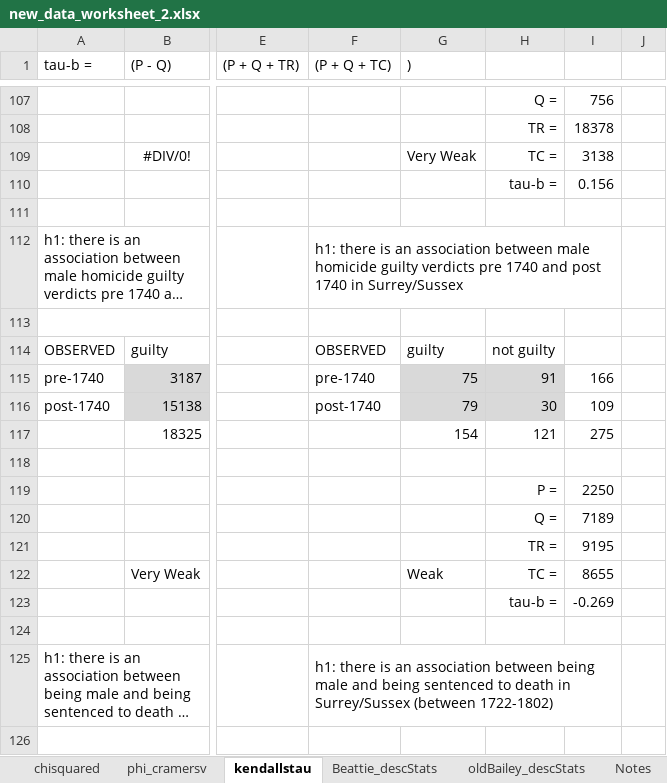
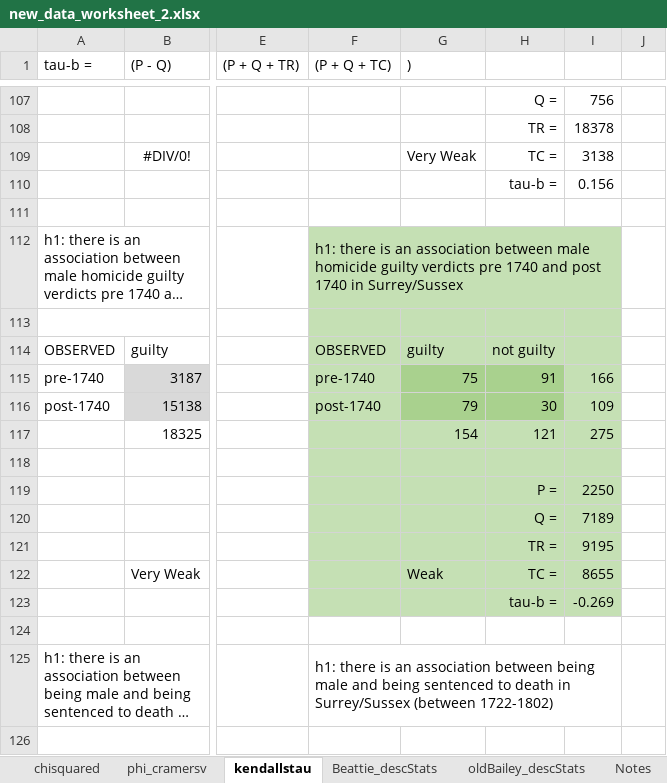
Before and after one commit to matthewdodd/matthewdodd.github.io, an Excel workbook: new_data_worksheet_2.xlsx, sheet kendallstau, drawn as a sheet; only a part is shown, gaps mark what is left out; long unchanged cells end in …; values as stored, in another font and other column widths than the file's, no borders; the diff covers the shown part only; the diff names each change by its address in the sheet, - before the commit and + after, or states it on an @@ line.

```diff
--- a/new_data_worksheet_2.xlsx (sheet kendallstau)
+++ b/new_data_worksheet_2.xlsx (sheet kendallstau)
-F112:I114 fill: none
+F112:I114 fill: #C5E0B4
-F115:F116 fill: none
+F115:F116 fill: #C5E0B4
-G115:H116 fill: #D9D9D9
+G115:H116 fill: #A9D18E
-I115:I116 fill: none
+I115:I116 fill: #C5E0B4
-F117:I123 fill: none
+F117:I123 fill: #C5E0B4
```
Also changed, not shown: cell formats elsewhere in this sheet, sheet phi_cramersv.
